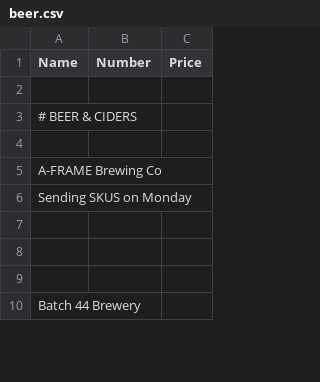
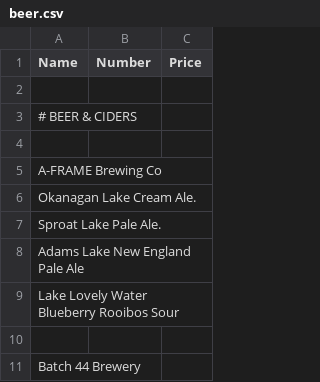
Before and after one commit to ToddLa/winetastic.ca, a CSV file: _data/beer.csv, drawn as a sheet; only a part is shown.

```diff
--- a/_data/beer.csv
+++ b/_data/beer.csv
@@ -5,5 +5,6 @@ Name,Number,Price
 A-FRAME Brewing Co,,
-Sending SKUS on Monday,,
-,,
-,,
+Okanagan Lake Cream Ale. ,,
+Sproat Lake Pale Ale. ,,
+Adams Lake New England Pale Ale,,
+Lake Lovely Water Blueberry Rooibos Sour,,
 ,,
```
Also changed, not shown: _data/spirits.csv, _data/wine.csv.
